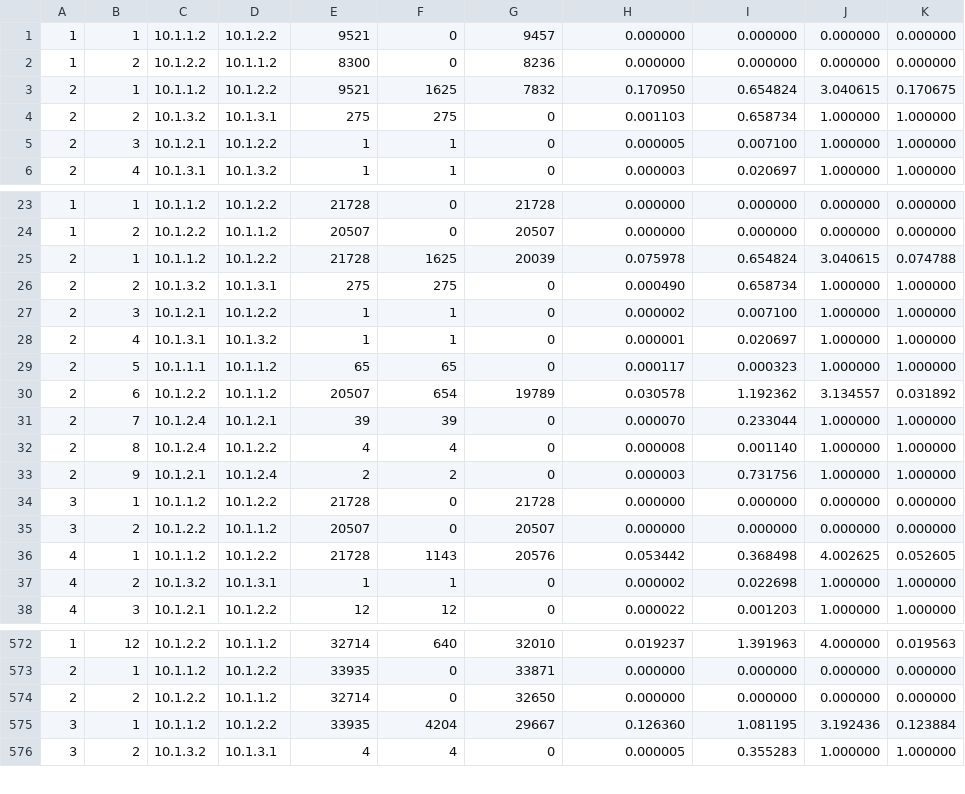
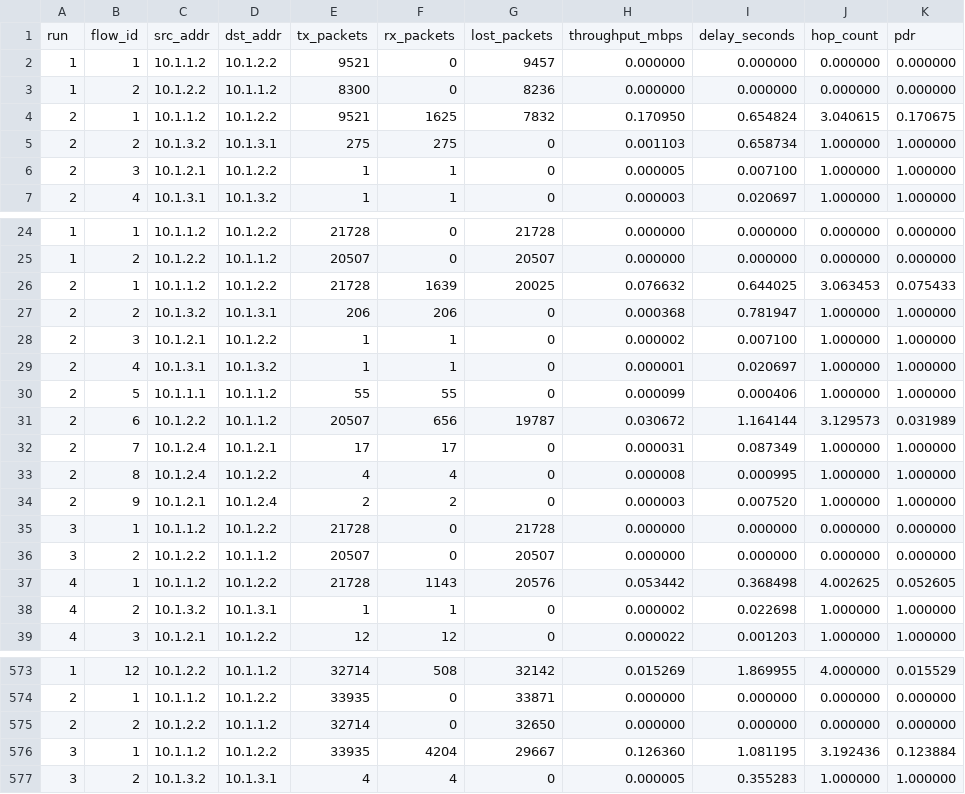
Before and after one commit to bashcas/manet, a CSV file: data/manet-results.csv, drawn as a sheet; only a part is shown, gaps mark what is left out; the diff covers the shown part only.

```diff
--- a/data/manet-results.csv
+++ b/data/manet-results.csv
@@ -1 +1,2 @@
+run,flow_id,src_addr,dst_addr,tx_packets,rx_packets,lost_packets,throughput_mbps,delay_seconds,hop_count,pdr
 1,1,10.1.1.2,10.1.2.2,9521,0,9457,0.000000,0.000000,0.000000,0.000000
@@ -24,11 +25,11 @@
 1,2,10.1.2.2,10.1.1.2,20507,0,20507,0.000000,0.000000,0.000000,0.000000
-2,1,10.1.1.2,10.1.2.2,21728,1625,20039,0.075978,0.654824,3.040615,0.074788
-2,2,10.1.3.2,10.1.3.1,275,275,0,0.000490,0.658734,1.000000,1.000000
+2,1,10.1.1.2,10.1.2.2,21728,1639,20025,0.076632,0.644025,3.063453,0.075433
+2,2,10.1.3.2,10.1.3.1,206,206,0,0.000368,0.781947,1.000000,1.000000
 2,3,10.1.2.1,10.1.2.2,1,1,0,0.000002,0.007100,1.000000,1.000000
 2,4,10.1.3.1,10.1.3.2,1,1,0,0.000001,0.020697,1.000000,1.000000
-2,5,10.1.1.1,10.1.1.2,65,65,0,0.000117,0.000323,1.000000,1.000000
-2,6,10.1.2.2,10.1.1.2,20507,654,19789,0.030578,1.192362,3.134557,0.031892
-2,7,10.1.2.4,10.1.2.1,39,39,0,0.000070,0.233044,1.000000,1.000000
-2,8,10.1.2.4,10.1.2.2,4,4,0,0.000008,0.001140,1.000000,1.000000
-2,9,10.1.2.1,10.1.2.4,2,2,0,0.000003,0.731756,1.000000,1.000000
+2,5,10.1.1.1,10.1.1.2,55,55,0,0.000099,0.000406,1.000000,1.000000
+2,6,10.1.2.2,10.1.1.2,20507,656,19787,0.030672,1.164144,3.129573,0.031989
+2,7,10.1.2.4,10.1.2.1,17,17,0,0.000031,0.087349,1.000000,1.000000
+2,8,10.1.2.4,10.1.2.2,4,4,0,0.000008,0.000995,1.000000,1.000000
+2,9,10.1.2.1,10.1.2.4,2,2,0,0.000003,0.007520,1.000000,1.000000
 3,1,10.1.1.2,10.1.2.2,21728,0,21728,0.000000,0.000000,0.000000,0.000000
@@ -572,2 +573,2 @@
-1,12,10.1.2.2,10.1.1.2,32714,640,32010,0.019237,1.391963,4.000000,0.019563
+1,12,10.1.2.2,10.1.1.2,32714,508,32142,0.015269,1.869955,4.000000,0.015529
 2,1,10.1.1.2,10.1.2.2,33935,0,33871,0.000000,0.000000,0.000000,0.000000
```
Also changed, not shown: 31 edited cells elsewhere in this file, data/summary_stats.csv, 4 other files.
